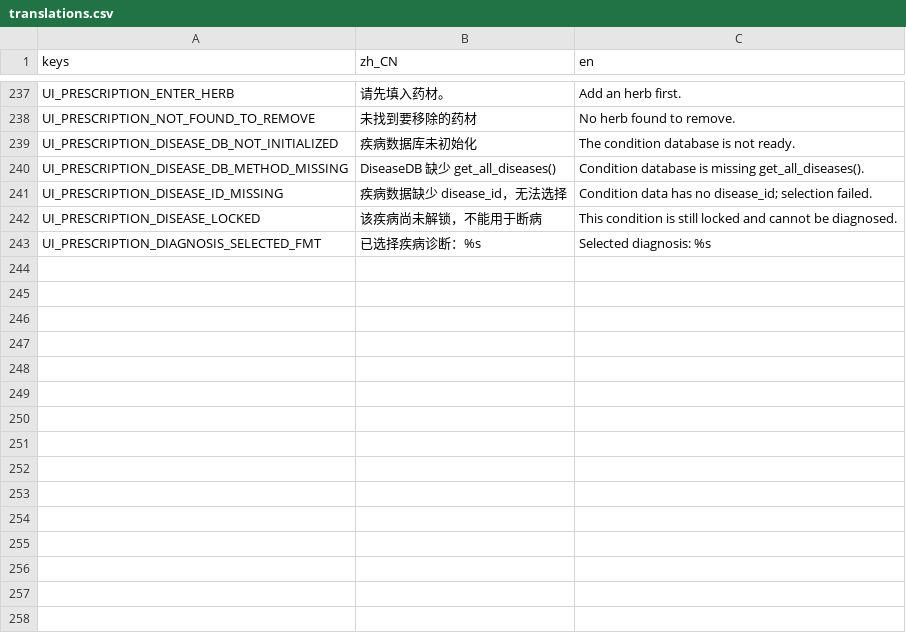
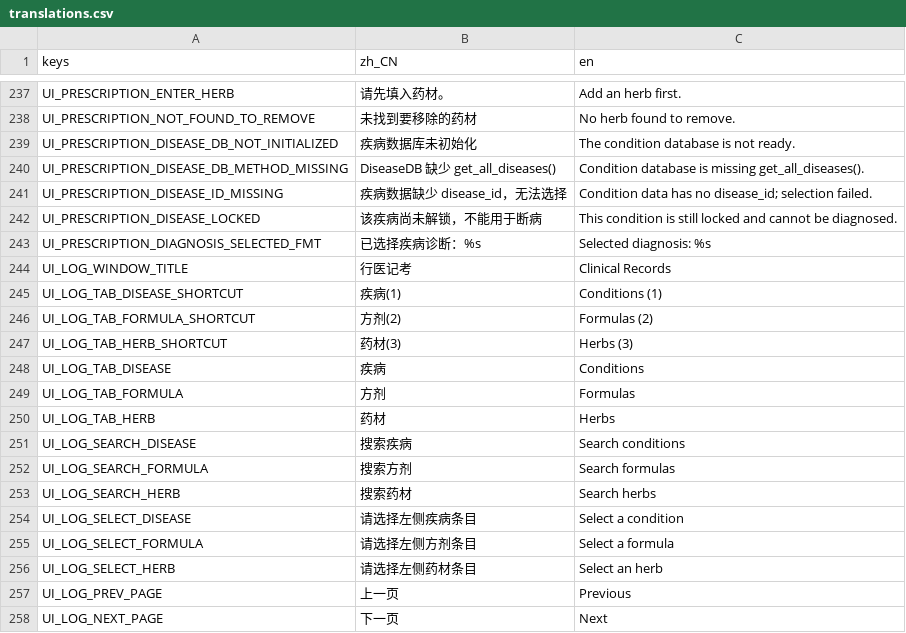
Before and after one commit to lqc19891229/Doctor, a CSV file: Localization/translations.csv, drawn as a sheet; only a part is shown, gaps mark what is left out; the diff names each change by its address in the sheet, - before the commit and + after, or states it on an @@ line.

```diff
--- a/Localization/translations.csv
+++ b/Localization/translations.csv
+row 244: UI_LOG_WINDOW_TITLE | 行医记考 | Clinical Records
+row 245: UI_LOG_TAB_DISEASE_SHORTCUT | 疾病(1) | Conditions (1)
+row 246: UI_LOG_TAB_FORMULA_SHORTCUT | 方剂(2) | Formulas (2)
+row 247: UI_LOG_TAB_HERB_SHORTCUT | 药材(3) | Herbs (3)
+row 248: UI_LOG_TAB_DISEASE | 疾病 | Conditions
+row 249: UI_LOG_TAB_FORMULA | 方剂 | Formulas
+row 250: UI_LOG_TAB_HERB | 药材 | Herbs
+row 251: UI_LOG_SEARCH_DISEASE | 搜索疾病 | Search conditions
+row 252: UI_LOG_SEARCH_FORMULA | 搜索方剂 | Search formulas
+row 253: UI_LOG_SEARCH_HERB | 搜索药材 | Search herbs
+row 254: UI_LOG_SELECT_DISEASE | 请选择左侧疾病条目 | Select a condition
+row 255: UI_LOG_SELECT_FORMULA | 请选择左侧方剂条目 | Select a formula
+row 256: UI_LOG_SELECT_HERB | 请选择左侧药材条目 | Select an herb
+row 257: UI_LOG_PREV_PAGE | 上一页 | Previous
+row 258: UI_LOG_NEXT_PAGE | 下一页 | Next
```
Also changed, not shown: 2 other files.
